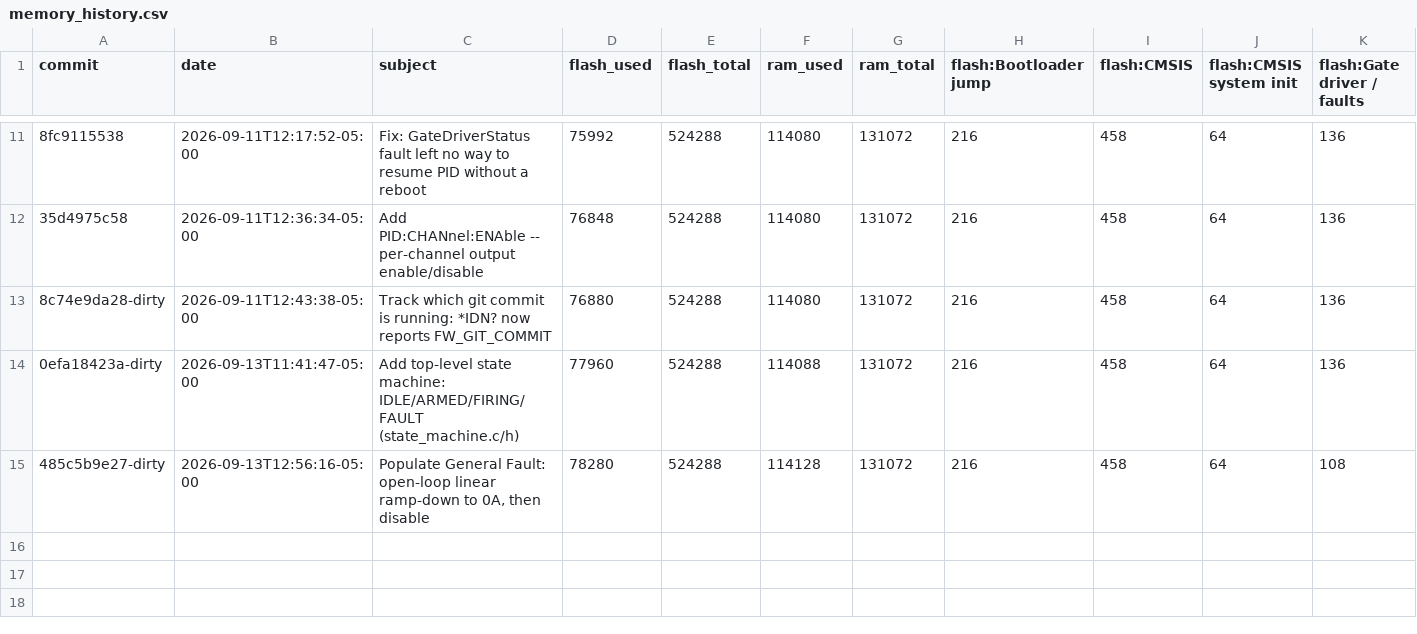
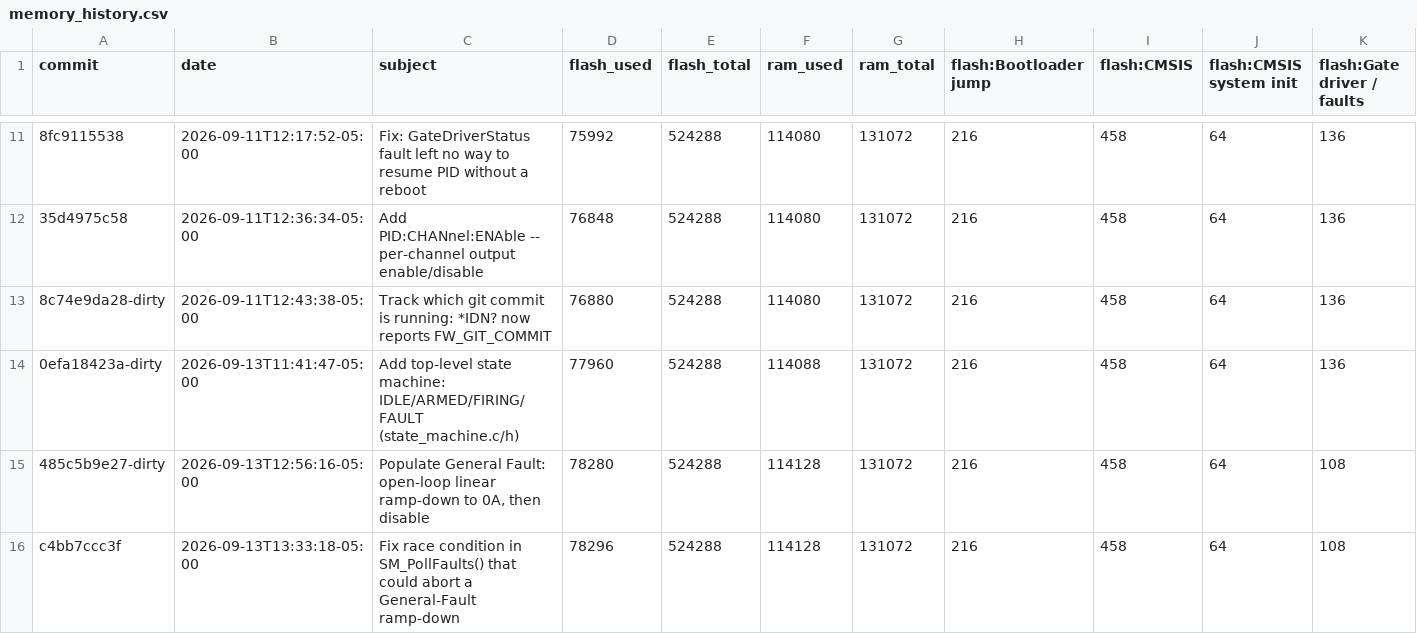
Before and after one commit to everettpenne/WHAM-XREX-PFMG474, a CSV file: docs/memory_history.csv, drawn as a sheet; only a part is shown, gaps mark what is left out; rows hold the shown columns only; the diff names each change by its address in the sheet, - before the commit and + after, or states it on an @@ line.

```diff
--- a/docs/memory_history.csv
+++ b/docs/memory_history.csv
+row 16: c4bb7ccc3f | 2026-09-13T13:33:18-05:00 | Fix race condition in SM_PollFaults() that could abort a General-Fault ramp-down | 78296 | 524288 | 114128 | 131072 | 216 | 458 | 64 | 108
```
Also changed, not shown: 1 other file.
